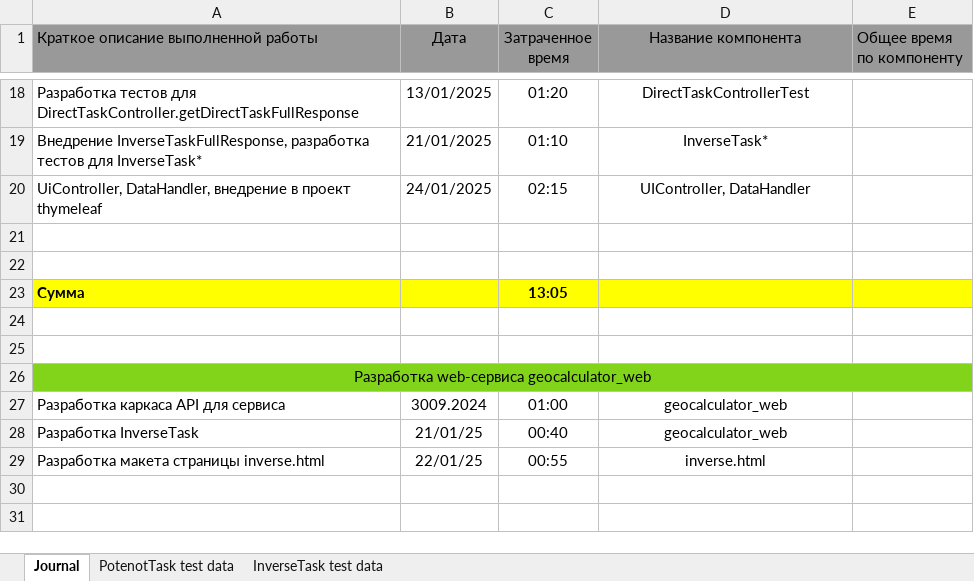
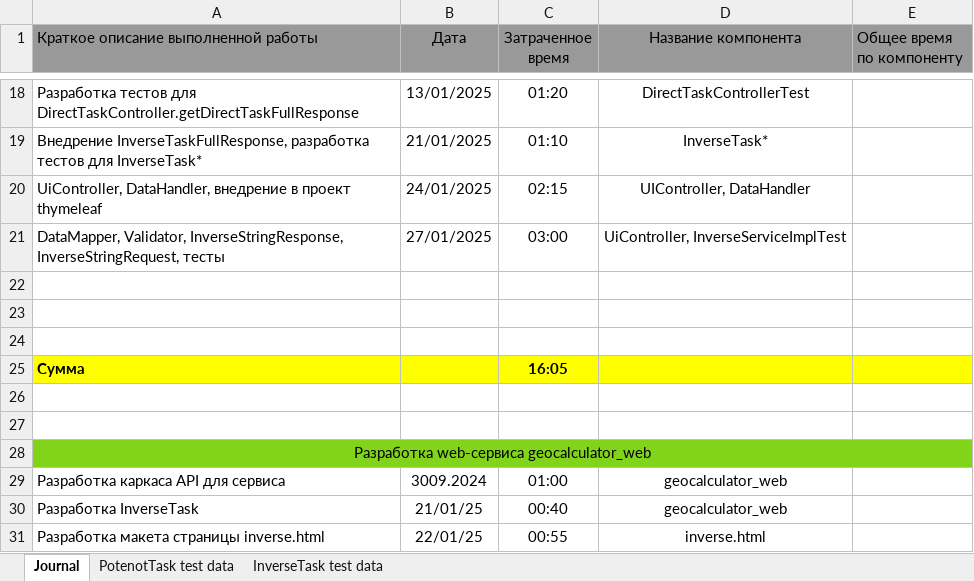
Before and after one commit to AndrewNizovkin/geocalculator, an Excel workbook: project_journal.xlsx, sheet Journal, drawn as a sheet; only a part is shown, gaps mark what is left out; values as stored, in another font and other column widths than the file's, no borders; addresses are those after the commit; the diff names each change by its address in the sheet, - before the commit and + after, or states it on an @@ line.

Commit message:
Feat: UiController is worked, all tests is ready

```diff
--- a/project_journal.xlsx (sheet Journal)
+++ b/project_journal.xlsx (sheet Journal)
+row 21: DataMapper, Validator, InverseStringResponse, InverseStringRequest, тесты | 27/01/2025 | 03:00 | UiController, InverseServiceImplTest
+row 24: (empty)
-C25 (Затраченное время): 13:05
+C25 (Затраченное время): 16:05
```
Also changed, not shown: 34 other files.
